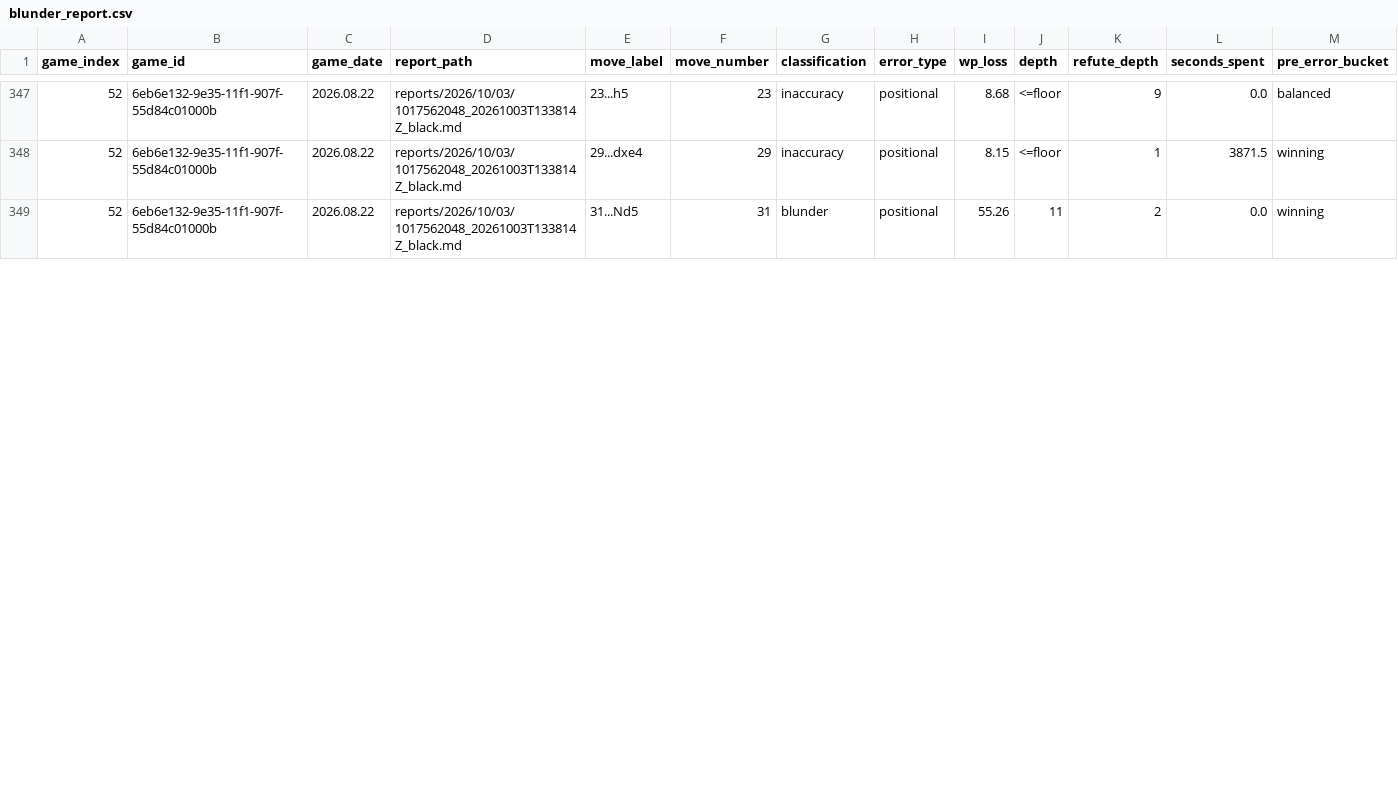
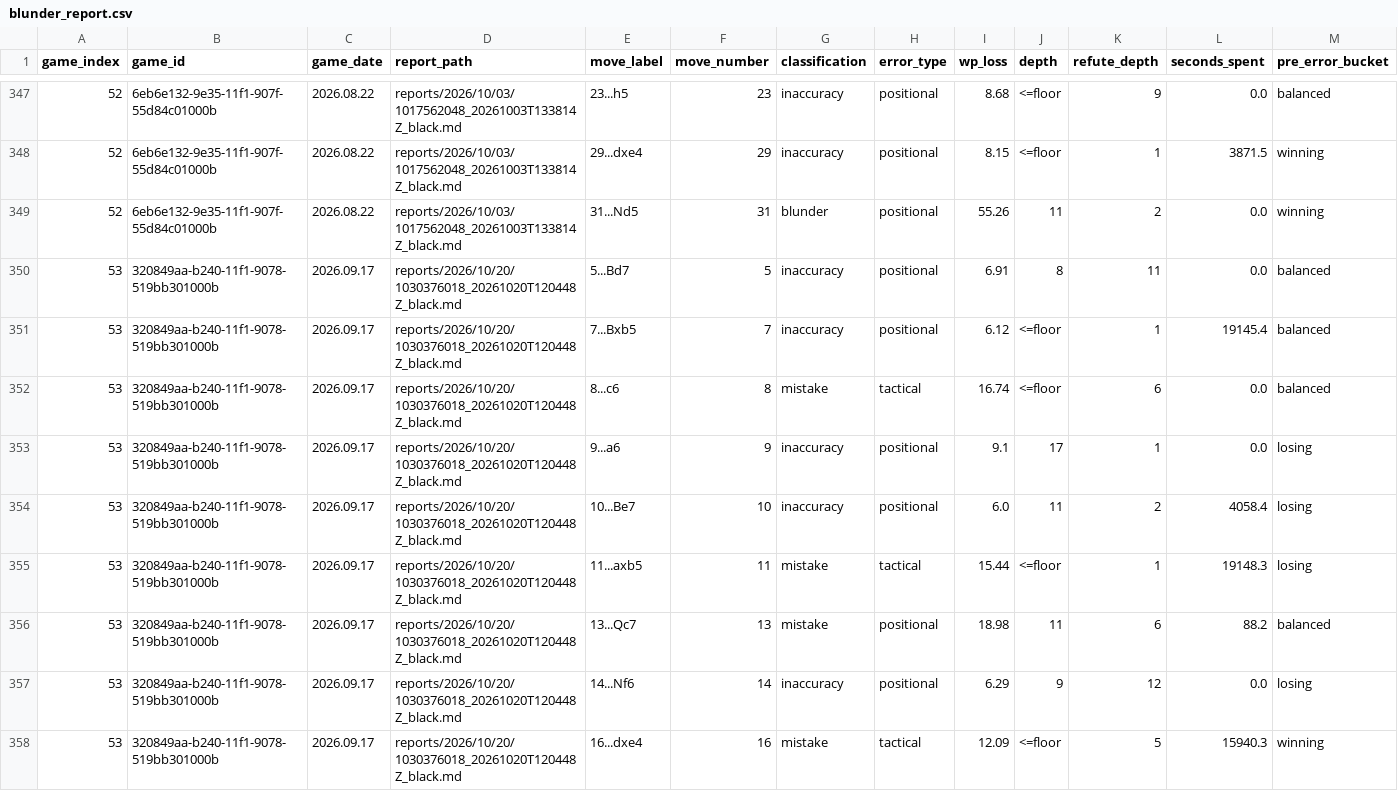
Before and after one commit to DanielKetterer/chess, a CSV file: blunder_report.csv, drawn as a sheet; only a part is shown, gaps mark what is left out; rows hold the shown columns only; the diff covers the shown part only; the diff names each change by its address in the sheet, - before the commit and + after, or states it on an @@ line.

```diff
--- a/blunder_report.csv
+++ b/blunder_report.csv
+row 350: 53 | 320849aa-b240-11f1-9078-519bb301000b | 2026.09.17 | reports/2026/10/20/1030376018_20261020T120448Z_black.md | 5...Bd7 | 5 | inaccuracy | positional | 6.91 | 8 | 11 | 0.0 | balanced
+row 351: 53 | 320849aa-b240-11f1-9078-519bb301000b | 2026.09.17 | reports/2026/10/20/1030376018_20261020T120448Z_black.md | 7...Bxb5 | 7 | inaccuracy | positional | 6.12 | <=floor | 1 | 19145.4 | balanced
+row 352: 53 | 320849aa-b240-11f1-9078-519bb301000b | 2026.09.17 | reports/2026/10/20/1030376018_20261020T120448Z_black.md | 8...c6 | 8 | mistake | tactical | 16.74 | <=floor | 6 | 0.0 | balanced
+row 353: 53 | 320849aa-b240-11f1-9078-519bb301000b | 2026.09.17 | reports/2026/10/20/1030376018_20261020T120448Z_black.md | 9...a6 | 9 | inaccuracy | positional | 9.1 | 17 | 1 | 0.0 | losing
+row 354: 53 | 320849aa-b240-11f1-9078-519bb301000b | 2026.09.17 | reports/2026/10/20/1030376018_20261020T120448Z_black.md | 10...Be7 | 10 | inaccuracy | positional | 6.0 | 11 | 2 | 4058.4 | losing
+row 355: 53 | 320849aa-b240-11f1-9078-519bb301000b | 2026.09.17 | reports/2026/10/20/1030376018_20261020T120448Z_black.md | 11...axb5 | 11 | mistake | tactical | 15.44 | <=floor | 1 | 19148.3 | losing
+row 356: 53 | 320849aa-b240-11f1-9078-519bb301000b | 2026.09.17 | reports/2026/10/20/1030376018_20261020T120448Z_black.md | 13...Qc7 | 13 | mistake | positional | 18.98 | 11 | 6 | 88.2 | balanced
+row 357: 53 | 320849aa-b240-11f1-9078-519bb301000b | 2026.09.17 | reports/2026/10/20/1030376018_20261020T120448Z_black.md | 14...Nf6 | 14 | inaccuracy | positional | 6.29 | 9 | 12 | 0.0 | losing
+row 358: 53 | 320849aa-b240-11f1-9078-519bb301000b | 2026.09.17 | reports/2026/10/20/1030376018_20261020T120448Z_black.md | 16...dxe4 | 16 | mistake | tactical | 12.09 | <=floor | 5 | 15940.3 | winning
```
Also changed, not shown: 2 added rows and 7 edited cells elsewhere in this file, 2 other files.
